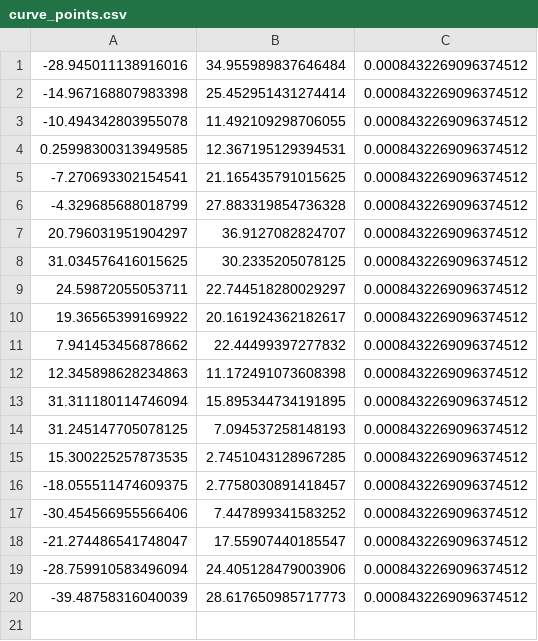
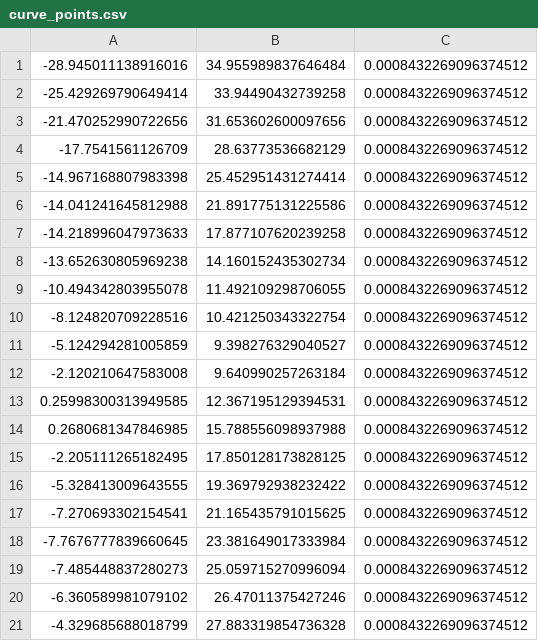
Before and after one commit to MCiuzelis/LituanicaX_AutonomousCarPlatform, a CSV file: Blender/curve_points.csv, drawn as a sheet; only a part is shown; the shorter side is filled out with more unchanged rows; the diff covers the shown part only; the diff names each change by its address in the sheet, - before the commit and + after, or states it on an @@ line.

```diff
--- a/Blender/curve_points.csv
+++ b/Blender/curve_points.csv
+row 2: -25.429269790649414 | 33.94490432739258 | 0.0008432269096374512
+row 3: -21.470252990722656 | 31.653602600097656 | 0.0008432269096374512
+row 4: -17.7541561126709 | 28.63773536682129 | 0.0008432269096374512
+row 6: -14.041241645812988 | 21.891775131225586 | 0.0008432269096374512
+row 7: -14.218996047973633 | 17.877107620239258 | 0.0008432269096374512
+row 8: -13.652630805969238 | 14.160152435302734 | 0.0008432269096374512
+row 10: -8.124820709228516 | 10.421250343322754 | 0.0008432269096374512
+row 11: -5.124294281005859 | 9.398276329040527 | 0.0008432269096374512
+row 12: -2.120210647583008 | 9.640990257263184 | 0.0008432269096374512
+row 14: 0.2680681347846985 | 15.788556098937988 | 0.0008432269096374512
+row 15: -2.205111265182495 | 17.850128173828125 | 0.0008432269096374512
+row 16: -5.328413009643555 | 19.369792938232422 | 0.0008432269096374512
+row 18: -7.7676777839660645 | 23.381649017333984 | 0.0008432269096374512
+row 19: -7.485448837280273 | 25.059715270996094 | 0.0008432269096374512
+row 20: -6.360589981079102 | 26.47011375427246 | 0.0008432269096374512
```
Also changed, not shown: 45 added rows elsewhere in this file, 7 other files.
